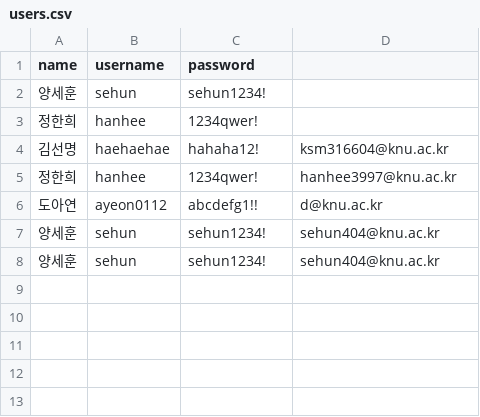
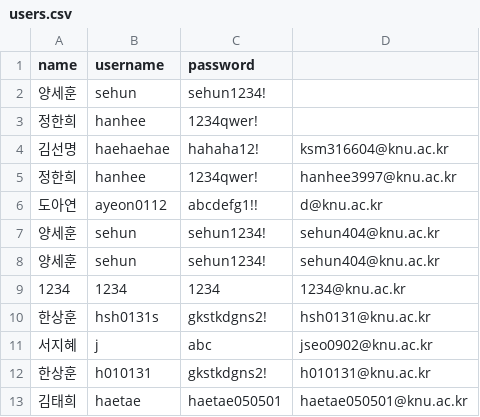
Before and after one commit to hanhee3997/Haedal_Hackathon, a CSV file: users.csv, drawn as a sheet.

```diff
--- a/users.csv
+++ b/users.csv
@@ -8 +8,6 @@ name,username,password
 양세훈,sehun,sehun1234!,sehun404@knu.ac.kr
+1234,1234,1234,1234@knu.ac.kr
+한상훈,hsh0131s,gkstkdgns2!,hsh0131@knu.ac.kr
+서지혜,j,abc,jseo0902@knu.ac.kr
+한상훈,h010131,gkstkdgns2!,h010131@knu.ac.kr
+김태희,haetae,haetae050501,haetae050501@knu.ac.kr
```
Also changed, not shown: reports.csv, review_click.csv, 3 other files.
